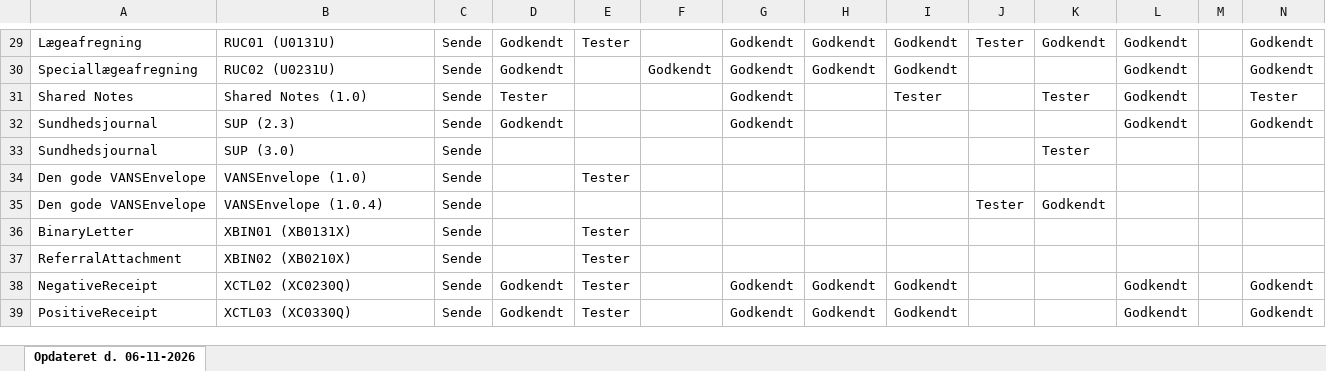
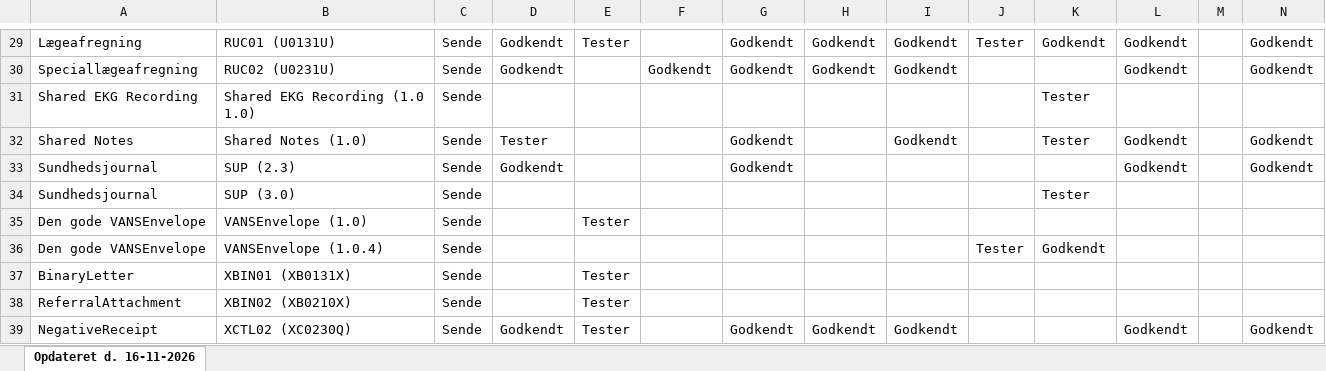
Before and after one commit to medcomdk/GodkendteSystemer, an Excel workbook: Lægesystemer - sende_excel.XLSX, sheet Opdateret d. 16-11-2026, drawn as a sheet; only a part is shown, gaps mark what is left out; the shorter side is filled out with more unchanged rows; values as stored, in another font and other column widths than the file's, no borders; addresses are those after the commit; ↵ is a line break in a cell; the diff names each change by its address in the sheet, - before the commit and + after, or states it on an @@ line.

```diff
--- a/Lægesystemer - sende_excel.XLSX (sheet Opdateret d. 16-11-2026)
+++ b/Lægesystemer - sende_excel.XLSX (sheet Opdateret d. 16-11-2026)
-sheet tab: Opdateret d. 06-11-2026
+sheet tab: Opdateret d. 16-11-2026
+row 31: Shared EKG Recording | Shared EKG Recording (1.0 ↵ 1.0) | Sende |  |  |  |  |  |  |  | Tester
-I32: Tester
+I32: Godkendt
-N32: Tester
+N32: Godkendt
```
Also changed, not shown: Alle systemer (Samlet liste)_excel.XLSX, EOJ-Systemer_excel.XLSX, 55 other files.
